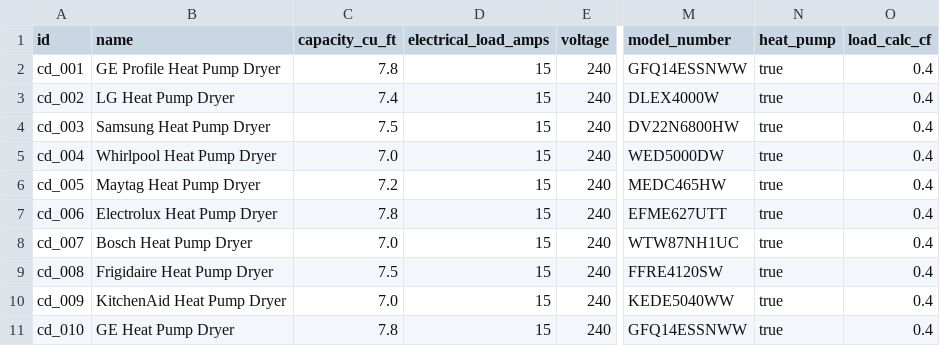
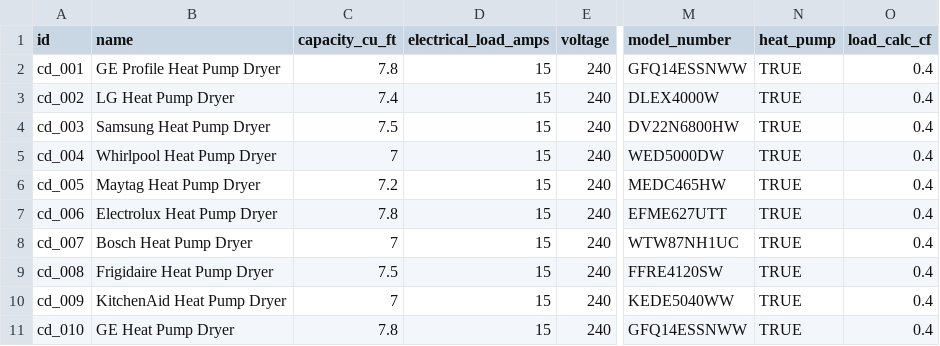
Before and after one commit to steevschmidt/PanelWizard, a CSV file: data/appliances/clothes-dryers.csv, drawn as a sheet; only a part is shown, gaps mark what is left out; the diff names each change by its address in the sheet, - before the commit and + after, or states it on an @@ line.

```diff
--- a/data/appliances/clothes-dryers.csv
+++ b/data/appliances/clothes-dryers.csv
-N2:N11 (heat_pump): true
+N2:N11 (heat_pump): TRUE
-C5 (capacity_cu_ft): 7.0
+C5 (capacity_cu_ft): 7
-C8 (capacity_cu_ft): 7.0
+C8 (capacity_cu_ft): 7
-C10 (capacity_cu_ft): 7.0
+C10 (capacity_cu_ft): 7
```
Also changed, not shown: data/appliances/cooking-appliances.csv, data/appliances/ev-chargers.csv, 5 other files.
